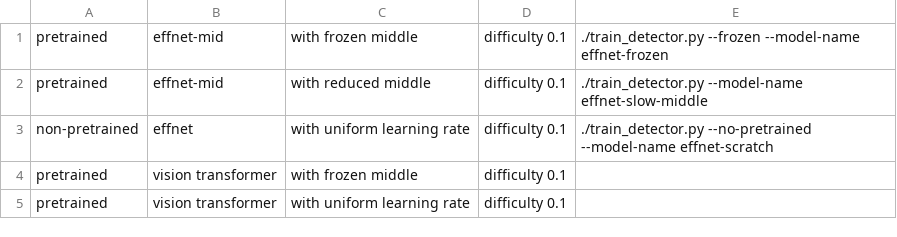
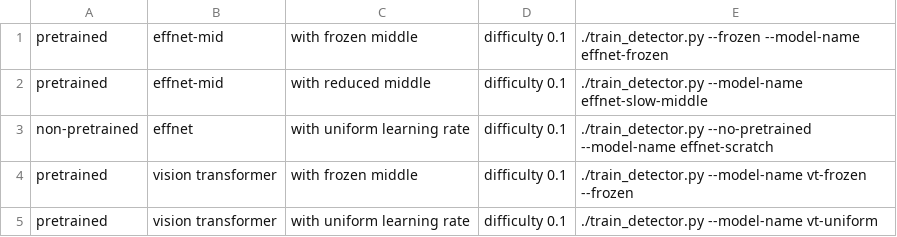
Before and after one commit to freyley/pipette-detection, a CSV file: experiments.csv, drawn as a sheet.

Commit message:
support vision transformer experiments

```diff
--- a/experiments.csv
+++ b/experiments.csv
@@ -3,3 +3,3 @@ pretrained, effnet-mid, with reduced middle, difficulty 0.1, ./train_detector.py
 non-pretrained, effnet, with uniform learning rate, difficulty 0.1, ./train_detector.py --no-pretrained --model-name effnet-scratch
-pretrained, vision transformer, with frozen middle, difficulty 0.1
-pretrained, vision transformer, with uniform learning rate, difficulty 0.1
+pretrained, vision transformer, with frozen middle, difficulty 0.1, ./train_detector.py --model-name vt-frozen --frozen
+pretrained, vision transformer, with uniform learning rate, difficulty 0.1, ./train_detector.py --model-name vt-uniform
```
Also changed, not shown: 3 other files.
